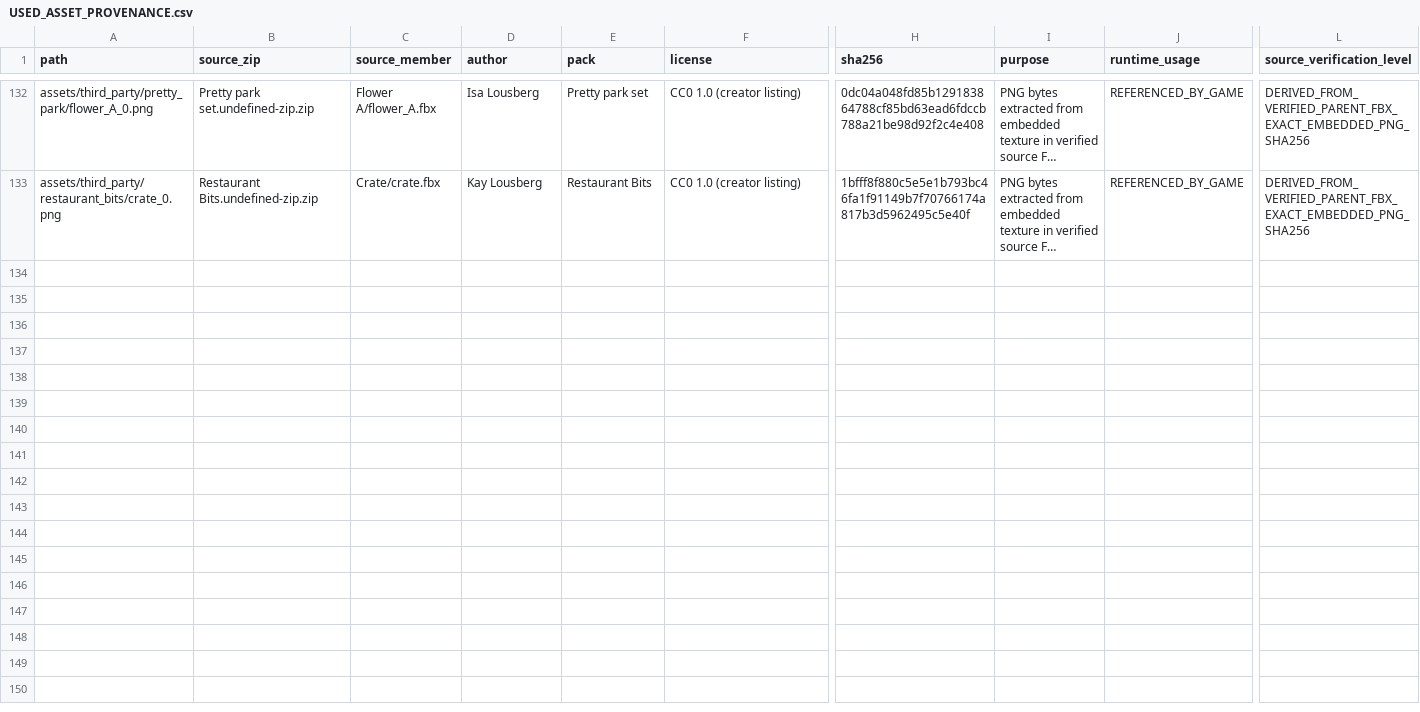
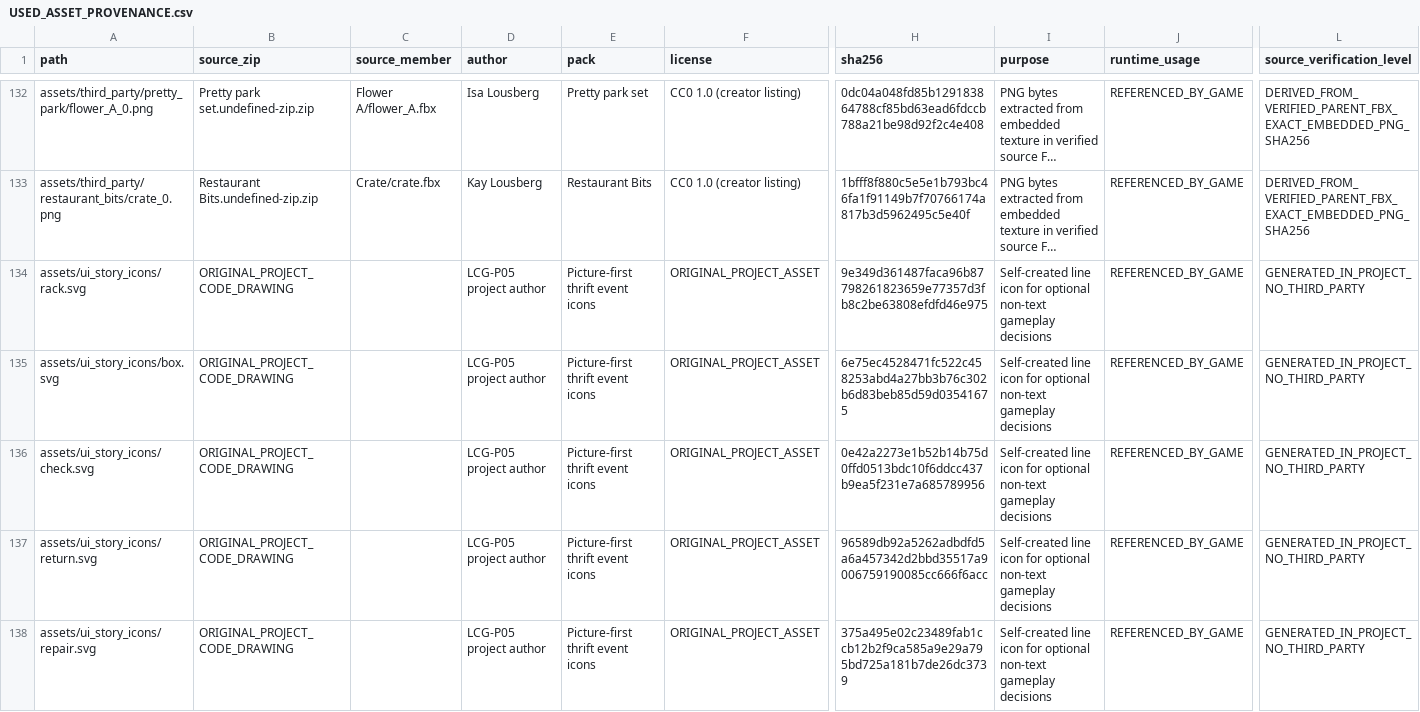
Before and after one commit to linyingxuan78-glitch/LCG-P05-Old-Things-New-Days, a CSV file: licenses/USED_ASSET_PROVENANCE.csv, drawn as a sheet; only a part is shown, gaps mark what is left out; long unchanged cells end in …; rows hold the shown columns only; the diff covers the shown part only; the diff names each change by its address in the sheet, - before the commit and + after, or states it on an @@ line.

Commit message:
chore(assets): register nine original accessible event pictograms with exact SHA-256

```diff
--- a/licenses/USED_ASSET_PROVENANCE.csv
+++ b/licenses/USED_ASSET_PROVENANCE.csv
+row 134: assets/ui_story_icons/rack.svg | ORIGINAL_PROJECT_CODE_DRAWING |  | LCG-P05 project author | Picture-first thrift event icons | ORIGINAL_PROJECT_ASSET | 9e349d361487faca96b87798261823659e77357d3fb8c2be63808efdfd46e975 | Self-created line icon for optional non-text gameplay decisions | REFERENCED_BY_GAME | GENERATED_IN_PROJECT_NO_THIRD_PARTY
+row 135: assets/ui_story_icons/box.svg | ORIGINAL_PROJECT_CODE_DRAWING |  | LCG-P05 project author | Picture-first thrift event icons | ORIGINAL_PROJECT_ASSET | 6e75ec4528471fc522c458253abd4a27bb3b76c302b6d83beb85d59d03541675 | Self-created line icon for optional non-text gameplay decisions | REFERENCED_BY_GAME | GENERATED_IN_PROJECT_NO_THIRD_PARTY
+row 136: assets/ui_story_icons/check.svg | ORIGINAL_PROJECT_CODE_DRAWING |  | LCG-P05 project author | Picture-first thrift event icons | ORIGINAL_PROJECT_ASSET | 0e42a2273e1b52b14b75d0ffd0513bdc10f6ddcc437b9ea5f231e7a685789956 | Self-created line icon for optional non-text gameplay decisions | REFERENCED_BY_GAME | GENERATED_IN_PROJECT_NO_THIRD_PARTY
+row 137: assets/ui_story_icons/return.svg | ORIGINAL_PROJECT_CODE_DRAWING |  | LCG-P05 project author | Picture-first thrift event icons | ORIGINAL_PROJECT_ASSET | 96589db92a5262adbdfd5a6a457342d2bbd35517a9006759190085cc666f6acc | Self-created line icon for optional non-text gameplay decisions | REFERENCED_BY_GAME | GENERATED_IN_PROJECT_NO_THIRD_PARTY
+row 138: assets/ui_story_icons/repair.svg | ORIGINAL_PROJECT_CODE_DRAWING |  | LCG-P05 project author | Picture-first thrift event icons | ORIGINAL_PROJECT_ASSET | 375a495e02c23489fab1ccb12b2f9ca585a9e29a795bd725a181b7de26dc3739 | Self-created line icon for optional non-text gameplay decisions | REFERENCED_BY_GAME | GENERATED_IN_PROJECT_NO_THIRD_PARTY
```
Also changed, not shown: 4 added rows elsewhere in this file.
